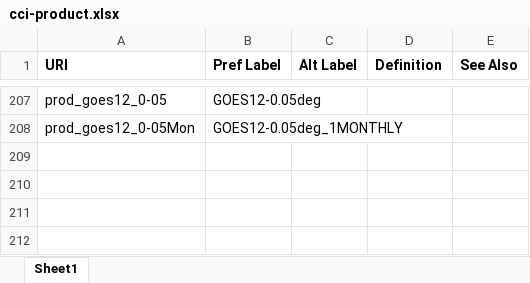
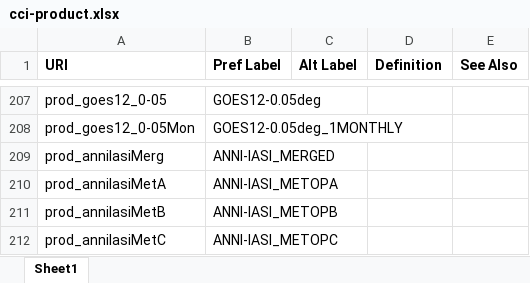
Before and after one commit to cedadev/cci-vocabularies, an Excel workbook: data/cci/cci-product.xlsx, sheet Sheet1, drawn as a sheet; only a part is shown, gaps mark what is left out; values as stored, in another font and other column widths than the file's, no borders; table styles not drawn; the diff names each change by its address in the sheet, - before the commit and + after, or states it on an @@ line.

Commit message:
Updated product vocabs to include precursor product strings

```diff
--- a/data/cci/cci-product.xlsx (sheet Sheet1)
+++ b/data/cci/cci-product.xlsx (sheet Sheet1)
+row 209: prod_anniIasiMerg | ANNI-IASI_MERGED
+row 210: prod_anniIasiMetA | ANNI-IASI_METOPA
+row 211: prod_anniIasiMetB | ANNI-IASI_METOPB
+row 212: prod_anniIasiMetC | ANNI-IASI_METOPC
```
